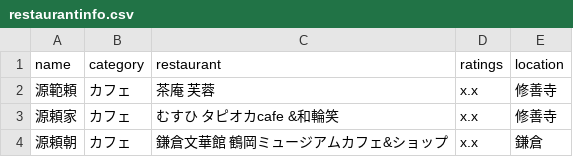
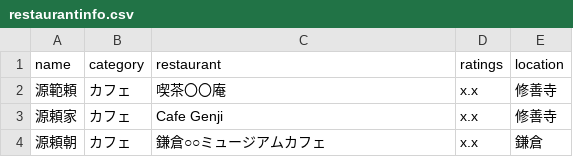
Before and after one commit to zhenqingHE/azure-search-openai-demo, a CSV file: app/backend/data/restaurantinfo.csv, drawn as a sheet.

Commit message:
fix shop name

```diff
--- a/app/backend/data/restaurantinfo.csv
+++ b/app/backend/data/restaurantinfo.csv
@@ -1,4 +1,4 @@
 name,category,restaurant,ratings,location
-源範頼,カフェ,"茶庵 芙蓉",x.x,修善寺
-源頼家,カフェ,"むすひ タピオカcafe &和輪笑",x.x,修善寺
-源頼朝,カフェ,"鎌倉文華館 鶴岡ミュージアムカフェ&ショップ",x.x,鎌倉
+源範頼,カフェ,"喫茶〇〇庵",x.x,修善寺
+源頼家,カフェ,"Cafe Genji",x.x,修善寺
+源頼朝,カフェ,"鎌倉○○ミュージアムカフェ",x.x,鎌倉
```
